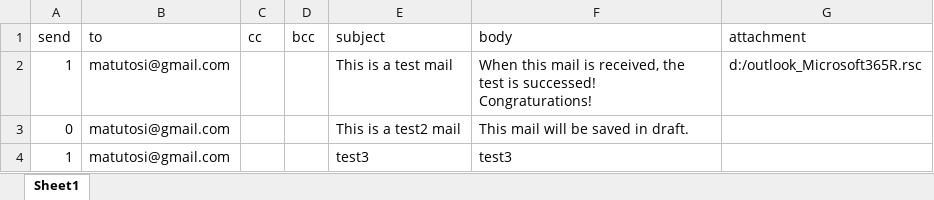
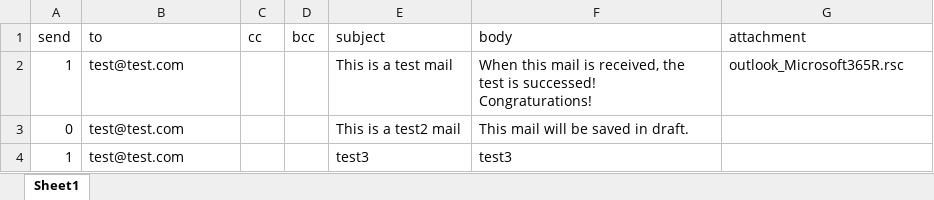
Before and after one commit to matutosi/automater, an Excel workbook: inst/rsc/outlook_Microsoft365R.xlsx, sheet Sheet1, drawn as a sheet; values as stored, in another font and other column widths than the file's, no borders; the diff names each change by its address in the sheet, - before the commit and + after, or states it on an @@ line.

Commit message:
etc

```diff
--- a/inst/rsc/outlook_Microsoft365R.xlsx (sheet Sheet1)
+++ b/inst/rsc/outlook_Microsoft365R.xlsx (sheet Sheet1)
-B2:B4 (to): matutosi@gmail.com
+B2:B4 (to): test@test.com
-G2 (attachment): d:/outlook_Microsoft365R.rsc
+G2 (attachment): outlook_Microsoft365R.rsc
```
